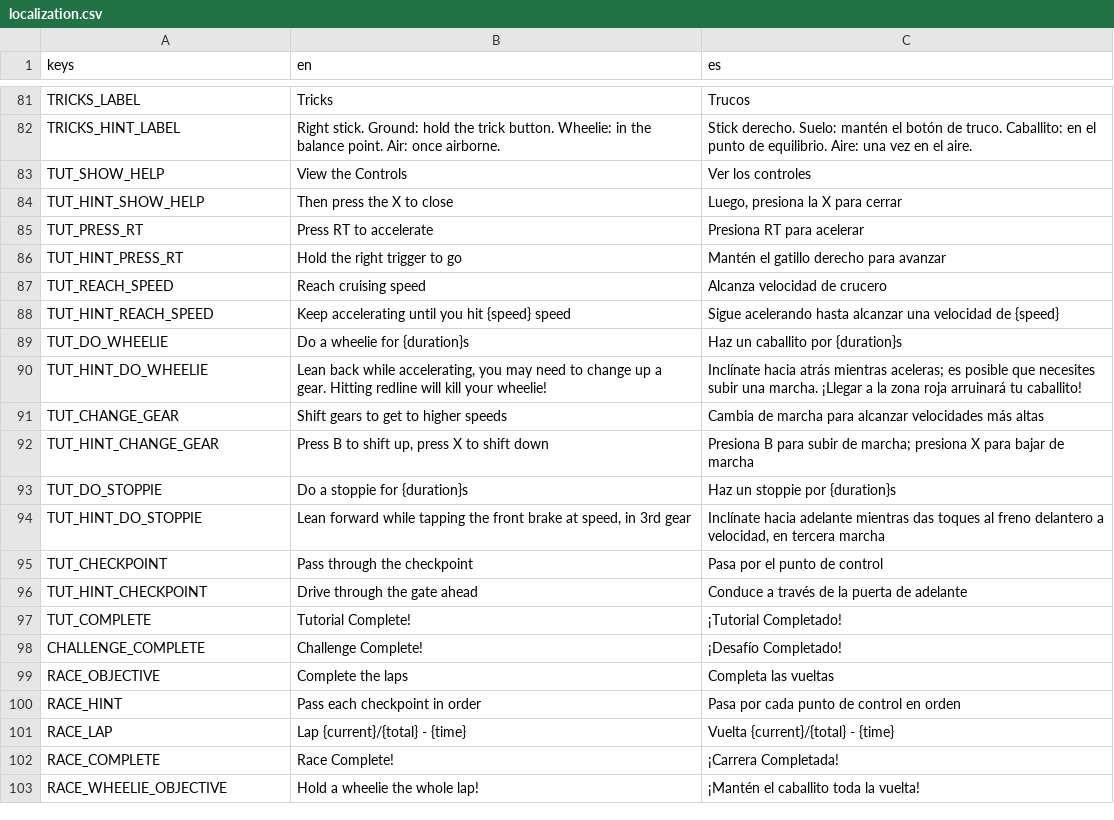
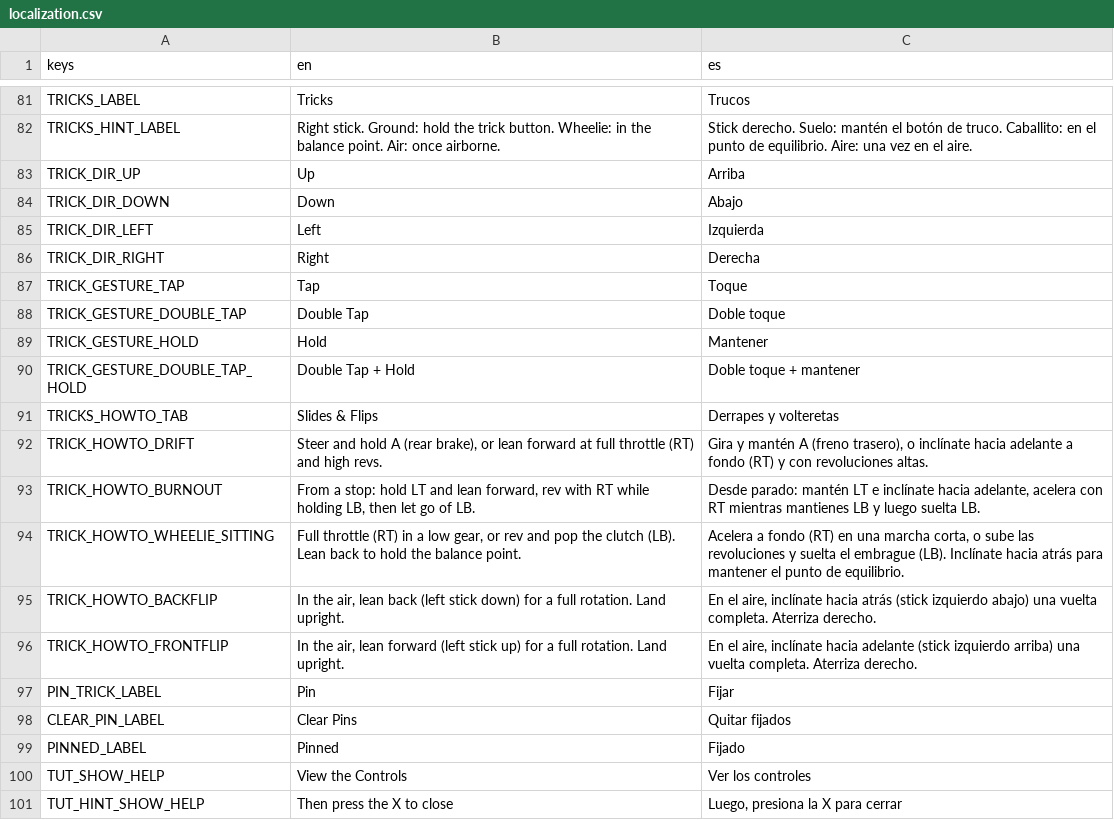
Before and after one commit to ssebs/DankNooner, a CSV file: v2/localization/localization.csv, drawn as a sheet; only a part is shown, gaps mark what is left out; the shorter side is filled out with more unchanged rows; the diff names each change by its address in the sheet, - before the commit and + after, or states it on an @@ line.

Commit message:
trick help menu

```diff
--- a/v2/localization/localization.csv
+++ b/v2/localization/localization.csv
+row 83: TRICK_DIR_UP | Up | Arriba
+row 84: TRICK_DIR_DOWN | Down | Abajo
+row 85: TRICK_DIR_LEFT | Left | Izquierda
+row 86: TRICK_DIR_RIGHT | Right | Derecha
+row 87: TRICK_GESTURE_TAP | Tap | Toque
+row 88: TRICK_GESTURE_DOUBLE_TAP | Double Tap | Doble toque
+row 89: TRICK_GESTURE_HOLD | Hold | Mantener
+row 90: TRICK_GESTURE_DOUBLE_TAP_HOLD | Double Tap + Hold | Doble toque + mantener
+row 91: TRICKS_HOWTO_TAB | Slides & Flips | Derrapes y volteretas
+row 92: TRICK_HOWTO_DRIFT | Steer and hold A (rear brake), or lean forward at full throttle (RT) and high revs. | Gira y mantén A (freno trasero), o inclínate hacia adelante a fondo (RT) y con revoluciones altas.
+row 93: TRICK_HOWTO_BURNOUT | From a stop: hold LT and lean forward, rev with RT while holding LB, then let go of LB. | Desde parado: mantén LT e inclínate hacia adelante, acelera con RT mientras mantienes LB y luego suelta LB.
+row 94: TRICK_HOWTO_WHEELIE_SITTING | Full throttle (RT) in a low gear, or rev and pop the clutch (LB). Lean back to hold the balance point. | Acelera a fondo (RT) en una marcha corta, o sube las revoluciones y suelta el embrague (LB). Inclínate hacia atrás para mantener el punto de equilibrio.
+row 95: TRICK_HOWTO_BACKFLIP | In the air, lean back (left stick down) for a full rotation. Land upright. | En el aire, inclínate hacia atrás (stick izquierdo abajo) una vuelta completa. Aterriza derecho.
+row 96: TRICK_HOWTO_FRONTFLIP | In the air, lean forward (left stick up) for a full rotation. Land upright. | En el aire, inclínate hacia adelante (stick izquierdo arriba) una vuelta completa. Aterriza derecho.
+row 97: PIN_TRICK_LABEL | Pin | Fijar
+row 98: CLEAR_PIN_LABEL | Clear Pins | Quitar fijados
+row 99: PINNED_LABEL | Pinned | Fijado
```
Also changed, not shown: 26 other files.
